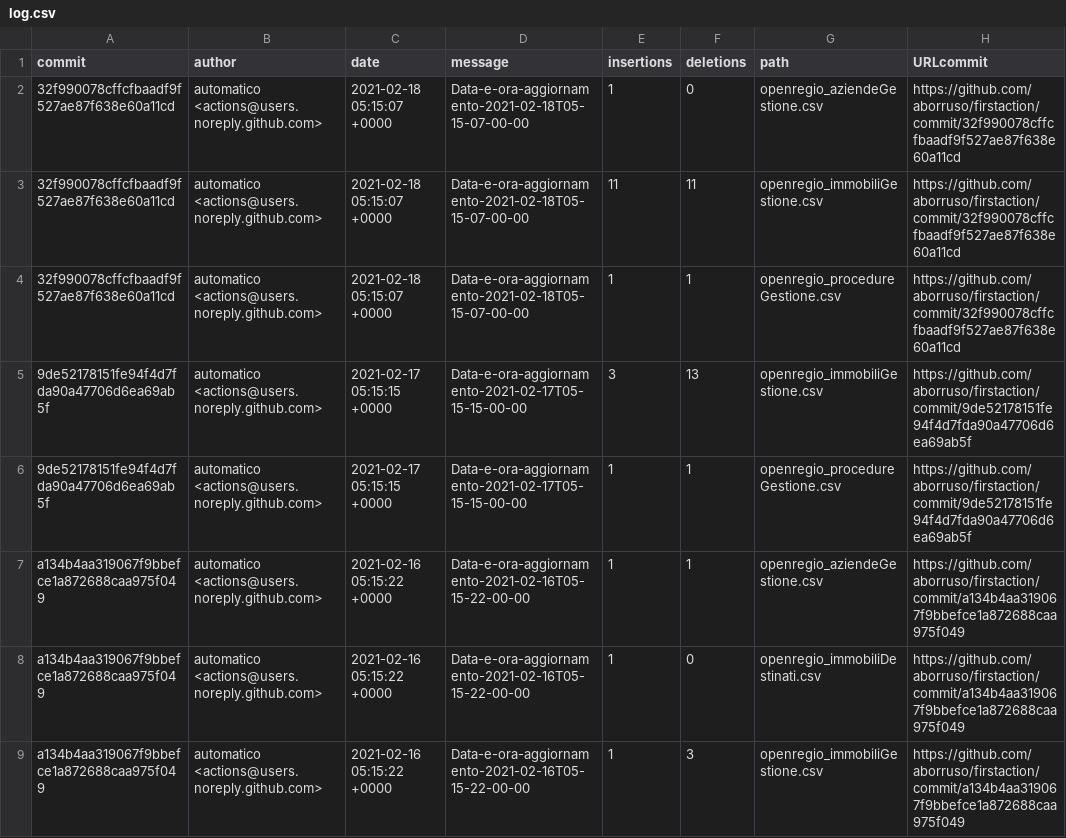
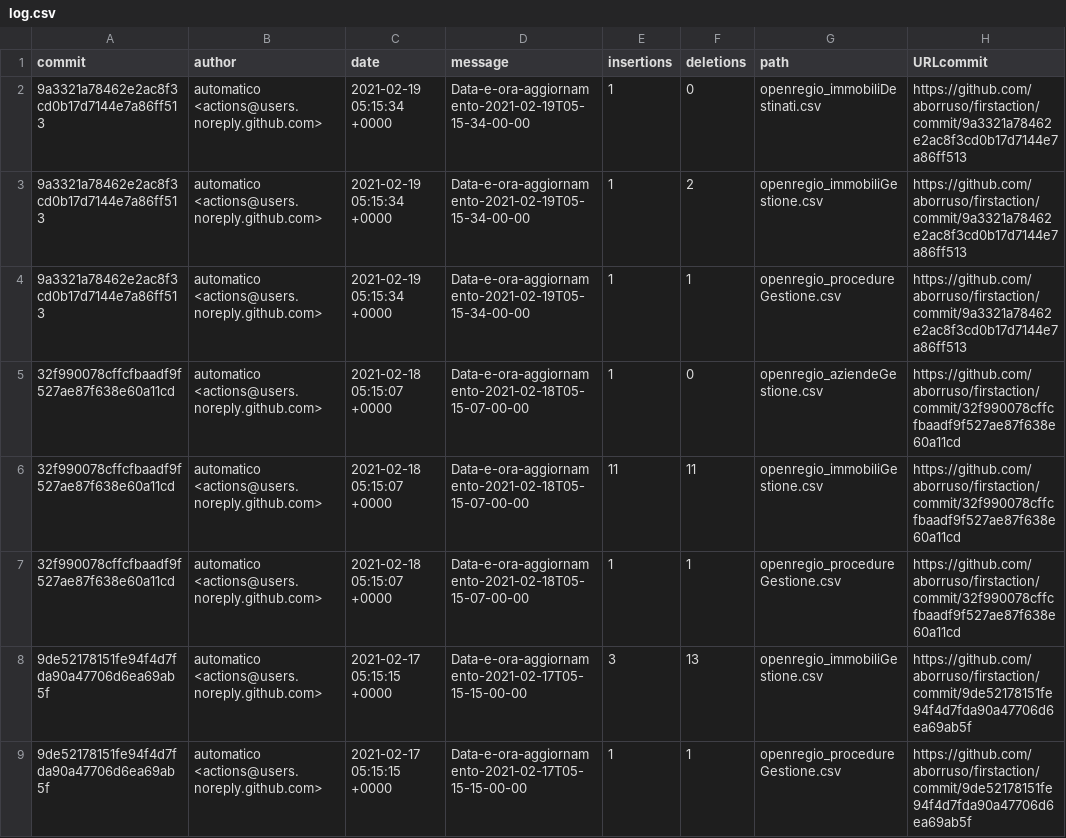
Before and after one commit to aborruso/firstaction, a CSV file: processing/log.csv, drawn as a sheet; only a part is shown; the shorter side is filled out with more unchanged rows; the diff names each change by its address in the sheet, - before the commit and + after, or states it on an @@ line.

```diff
--- a/processing/log.csv
+++ b/processing/log.csv
+row 2: 9a3321a78462e2ac8f3cd0b17d7144e7a86ff513 | automatico <actions@users.noreply.github.com> | 2021-02-19 05:15:34 +0000 | Data-e-ora-aggiornamento-2021-02-19T05-15-34-00-00 | 1 | 0 | openregio_immobiliDestinati.csv | https://github.com/aborruso/firstaction/commit/9a3321a78462e2ac8f3cd0b17d7144e7a86ff513
+row 3: 9a3321a78462e2ac8f3cd0b17d7144e7a86ff513 | automatico <actions@users.noreply.github.com> | 2021-02-19 05:15:34 +0000 | Data-e-ora-aggiornamento-2021-02-19T05-15-34-00-00 | 1 | 2 | openregio_immobiliGestione.csv | https://github.com/aborruso/firstaction/commit/9a3321a78462e2ac8f3cd0b17d7144e7a86ff513
+row 4: 9a3321a78462e2ac8f3cd0b17d7144e7a86ff513 | automatico <actions@users.noreply.github.com> | 2021-02-19 05:15:34 +0000 | Data-e-ora-aggiornamento-2021-02-19T05-15-34-00-00 | 1 | 1 | openregio_procedureGestione.csv | https://github.com/aborruso/firstaction/commit/9a3321a78462e2ac8f3cd0b17d7144e7a86ff513
```
Also changed, not shown: openregio_aziendeDestinate.csv, openregio_aziendeGestione.csv, 2 other files.
